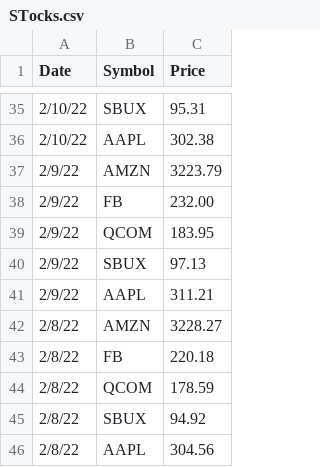
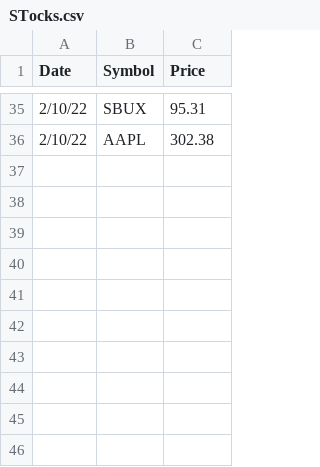
Before and after one commit to trucntx007/VIZ, a CSV file: STocks.csv, drawn as a sheet; only a part is shown, gaps mark what is left out.

Commit message:
Update STocks.csv

```diff
--- a/STocks.csv
+++ b/STocks.csv
@@ -36,11 +36 @@ Date,Symbol,Price
 2/10/22,AAPL,302.38
-2/9/22,AMZN,3223.79
-2/9/22,FB,232.00
-2/9/22,QCOM,183.95
-2/9/22,SBUX,97.13
-2/9/22,AAPL,311.21
-2/8/22,AMZN,3228.27
-2/8/22,FB,220.18
-2/8/22,QCOM,178.59
-2/8/22,SBUX,94.92
-2/8/22,AAPL,304.56
```
